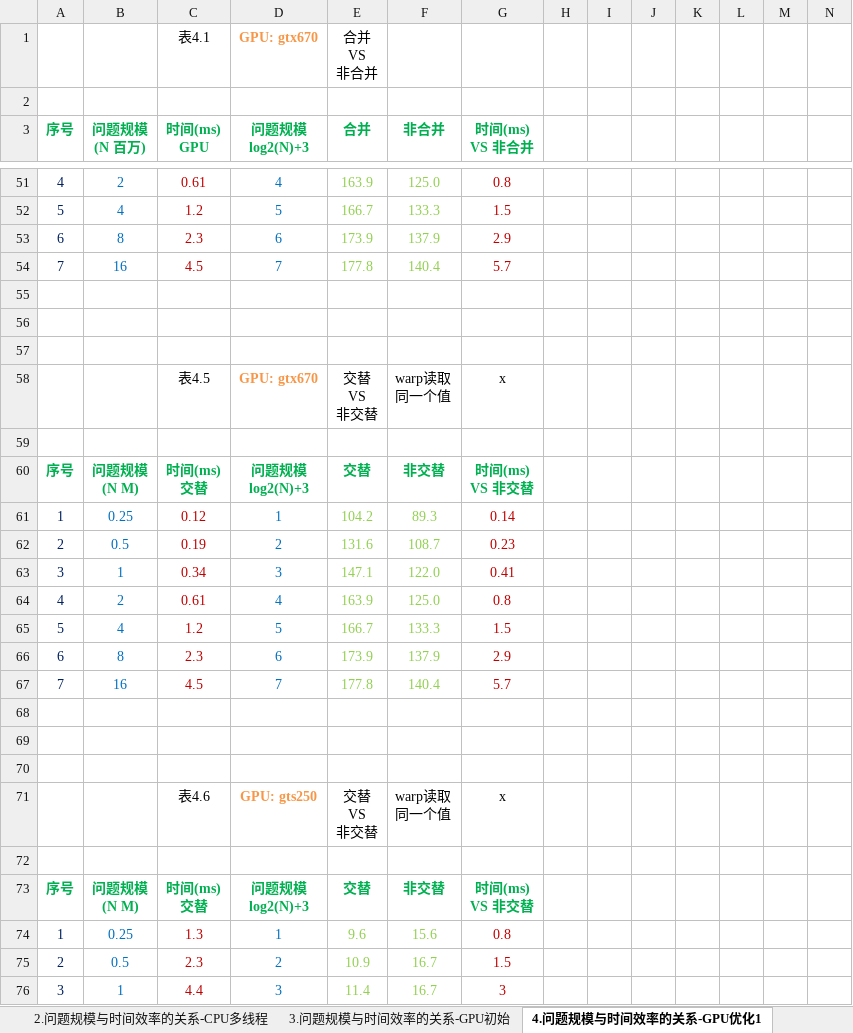
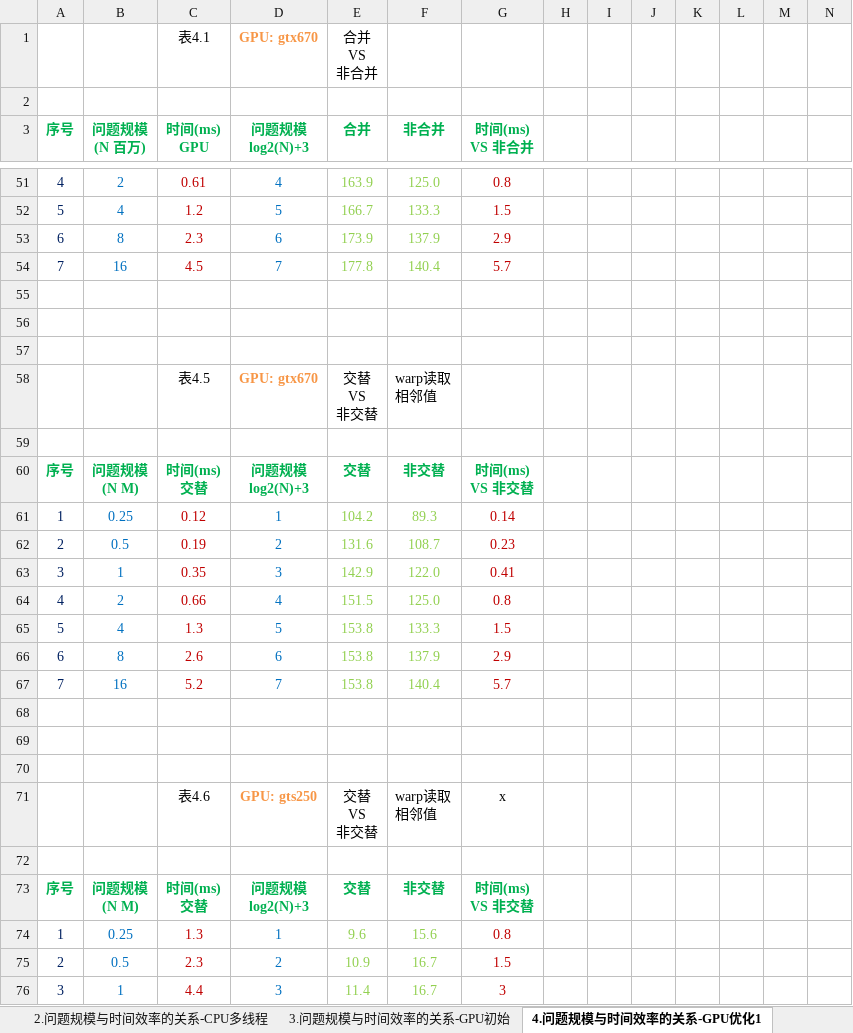
Before and after one commit to soulsheng/CudaAccMs3d, an Excel workbook: doc/基于CUDA的三维动画实时绘制效率改善算法.xlsx, sheet 4.问题规模与时间效率的关系-GPU优化1, drawn as a sheet; only a part is shown, gaps mark what is left out; values as stored, in another font and other column widths than the file's, no borders; charts and pictures not drawn; ↵ is a line break in a cell; the diff names each change by its address in the sheet, - before the commit and + after, or states it on an @@ line.

```diff
--- a/doc/基于CUDA的三维动画实时绘制效率改善算法.xlsx (sheet 4.问题规模与时间效率的关系-GPU优化1)
+++ b/doc/基于CUDA的三维动画实时绘制效率改善算法.xlsx (sheet 4.问题规模与时间效率的关系-GPU优化1)
-F58 (非合并): warp读取 ↵ 同一个值
+F58 (非合并): warp读取 ↵ 相邻值
-G58 (时间(ms) VS 非合并): x
+G58 (时间(ms) VS 非合并): (empty)
-C63 (时间(ms) GPU): 0.34
+C63 (时间(ms) GPU): 0.35
-E63 (合并): 147.1
+E63 (合并): 142.9
-C64 (时间(ms) GPU): 0.61
+C64 (时间(ms) GPU): 0.66
-E64 (合并): 163.9
+E64 (合并): 151.5
-C65 (时间(ms) GPU): 1.2
+C65 (时间(ms) GPU): 1.3
-E65 (合并): 166.7
+E65 (合并): 153.8
-C66 (时间(ms) GPU): 2.3
+C66 (时间(ms) GPU): 2.6
-E66 (合并): 173.9
+E66 (合并): 153.8
-C67 (时间(ms) GPU): 4.5
+C67 (时间(ms) GPU): 5.2
-E67 (合并): 177.8
+E67 (合并): 153.8
-F71 (非合并): warp读取 ↵ 同一个值
+F71 (非合并): warp读取 ↵ 相邻值
```
Also changed, not shown: sheet 6.问题规模与时间效率的关系-GPU优化3, charts or pictures, 1 other file.
